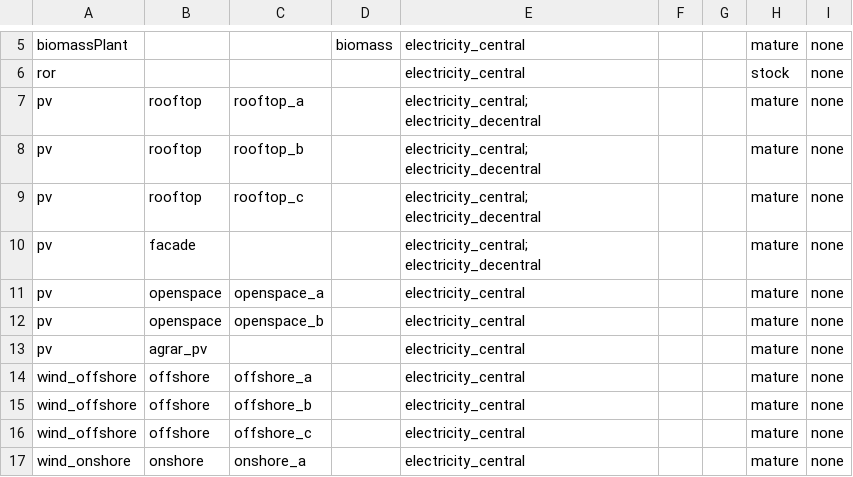
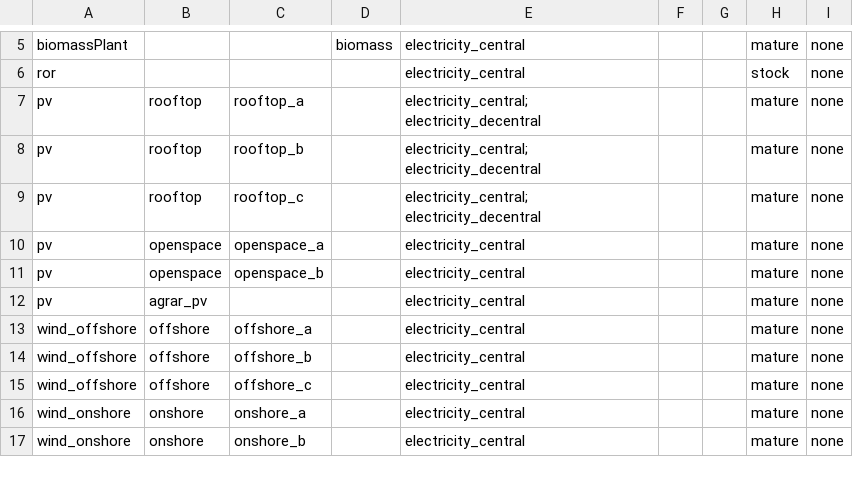
Before and after one commit to mariok90/100p, a CSV file: scenarios/decentral/set_technology.csv, drawn as a sheet; only a part is shown, gaps mark what is left out; the shorter side is filled out with more unchanged rows; the diff names each change by its address in the sheet, - before the commit and + after, or states it on an @@ line.

```diff
--- a/scenarios/decentral/set_technology.csv
+++ b/scenarios/decentral/set_technology.csv
-row 10: pv | facade |  |  | electricity_central; electricity_decentral |  |  | mature | none
```
Also changed, not shown: conditionalData/runEU_noGrid/par_potential_EU.csv, scenarios/copper/set_carrier.csv, 8 other files.
